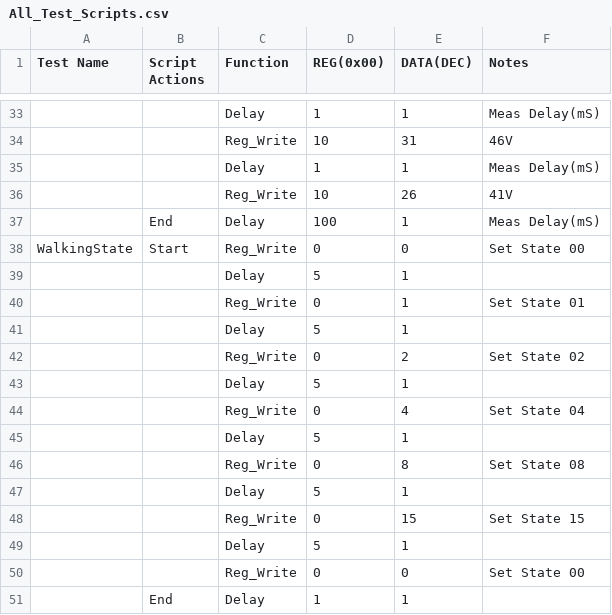
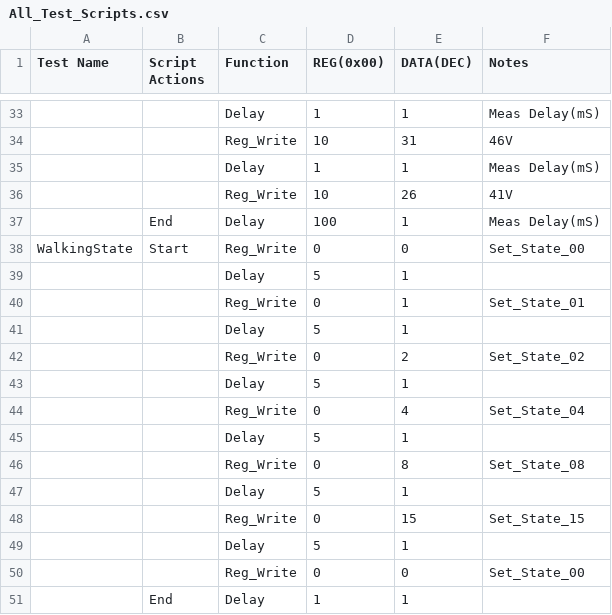
Before and after one commit to CavendishKinetics/XP2100, a CSV file: Scripts/All_Test_Scripts.csv, drawn as a sheet; only a part is shown, gaps mark what is left out; the diff covers the shown part only; the diff names each change by its address in the sheet, - before the commit and + after, or states it on an @@ line.

```diff
--- a/Scripts/All_Test_Scripts.csv
+++ b/Scripts/All_Test_Scripts.csv
-F38 (Notes): Set State 00
+F38 (Notes): Set_State_00
-F40 (Notes): Set State 01
+F40 (Notes): Set_State_01
-F42 (Notes): Set State 02
+F42 (Notes): Set_State_02
-F44 (Notes): Set State 04
+F44 (Notes): Set_State_04
-F46 (Notes): Set State 08
+F46 (Notes): Set_State_08
-F48 (Notes): Set State 15
+F48 (Notes): Set_State_15
-F50 (Notes): Set State 00
+F50 (Notes): Set_State_00
```
Also changed, not shown: 10 edited cells elsewhere in this file, 4 other files.
